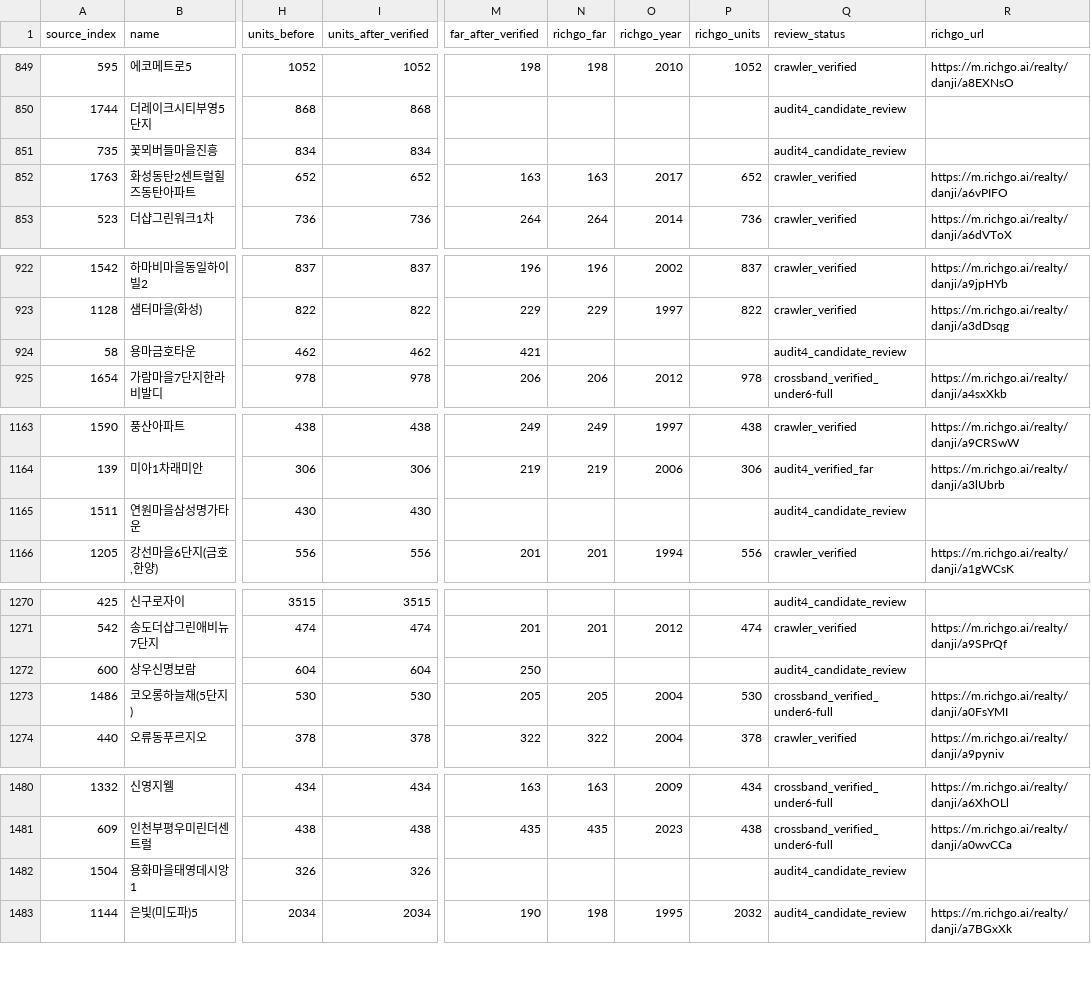
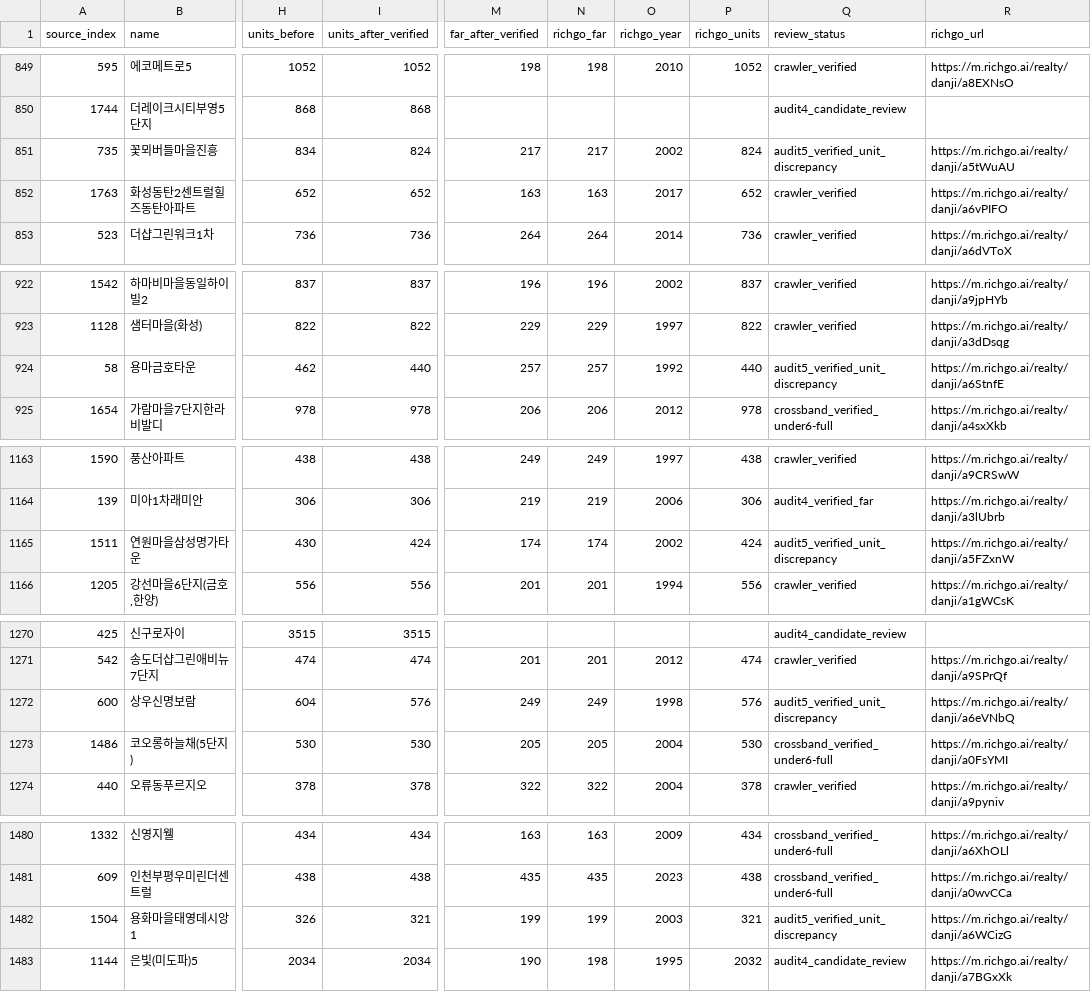
Before and after one commit to shinstory1234-hub/-honbab-map, a CSV file: docs/richgo-6to10-full-coverage-20261118.csv, drawn as a sheet; only a part is shown, gaps mark what is left out; the diff covers the shown part only; the diff names each change by its address in the sheet, - before the commit and + after, or states it on an @@ line.

```diff
--- a/docs/richgo-6to10-full-coverage-20261118.csv
+++ b/docs/richgo-6to10-full-coverage-20261118.csv
-I851 (units_after_verified): 834
+I851 (units_after_verified): 824
-M851 (far_after_verified): (empty)
+M851 (far_after_verified): 217
-N851 (richgo_far): (empty)
+N851 (richgo_far): 217
-O851 (richgo_year): (empty)
+O851 (richgo_year): 2002
-P851 (richgo_units): (empty)
+P851 (richgo_units): 824
-Q851 (review_status): audit4_candidate_review
+Q851 (review_status): audit5_verified_unit_discrepancy
-R851 (richgo_url): (empty)
+R851 (richgo_url): https://m.richgo.ai/realty/danji/a5tWuAU
-I924 (units_after_verified): 462
+I924 (units_after_verified): 440
-M924 (far_after_verified): 421
+M924 (far_after_verified): 257
-N924 (richgo_far): (empty)
+N924 (richgo_far): 257
-O924 (richgo_year): (empty)
+O924 (richgo_year): 1992
-P924 (richgo_units): (empty)
+P924 (richgo_units): 440
-Q924 (review_status): audit4_candidate_review
+Q924 (review_status): audit5_verified_unit_discrepancy
-R924 (richgo_url): (empty)
+R924 (richgo_url): https://m.richgo.ai/realty/danji/a6StnfE
-I1165 (units_after_verified): 430
+I1165 (units_after_verified): 424
-M1165 (far_after_verified): (empty)
+M1165 (far_after_verified): 174
-N1165 (richgo_far): (empty)
+N1165 (richgo_far): 174
-O1165 (richgo_year): (empty)
+O1165 (richgo_year): 2002
-P1165 (richgo_units): (empty)
+P1165 (richgo_units): 424
-Q1165 (review_status): audit4_candidate_review
+Q1165 (review_status): audit5_verified_unit_discrepancy
-R1165 (richgo_url): (empty)
+R1165 (richgo_url): https://m.richgo.ai/realty/danji/a5FZxnW
-I1272 (units_after_verified): 604
+I1272 (units_after_verified): 576
-M1272 (far_after_verified): 250
+M1272 (far_after_verified): 249
-N1272 (richgo_far): (empty)
+N1272 (richgo_far): 249
-O1272 (richgo_year): (empty)
+O1272 (richgo_year): 1998
-P1272 (richgo_units): (empty)
+P1272 (richgo_units): 576
-Q1272 (review_status): audit4_candidate_review
+Q1272 (review_status): audit5_verified_unit_discrepancy
-R1272 (richgo_url): (empty)
+R1272 (richgo_url): https://m.richgo.ai/realty/danji/a6eVNbQ
-I1482 (units_after_verified): 326
+I1482 (units_after_verified): 321
-M1482 (far_after_verified): (empty)
+M1482 (far_after_verified): 199
-N1482 (richgo_far): (empty)
+N1482 (richgo_far): 199
-O1482 (richgo_year): (empty)
+O1482 (richgo_year): 2003
-P1482 (richgo_units): (empty)
+P1482 (richgo_units): 321
-Q1482 (review_status): audit4_candidate_review
+Q1482 (review_status): audit5_verified_unit_discrepancy
-R1482 (richgo_url): (empty)
+R1482 (richgo_url): https://m.richgo.ai/realty/danji/a6WCizG
```
Also changed, not shown: 131 edited cells elsewhere in this file.
